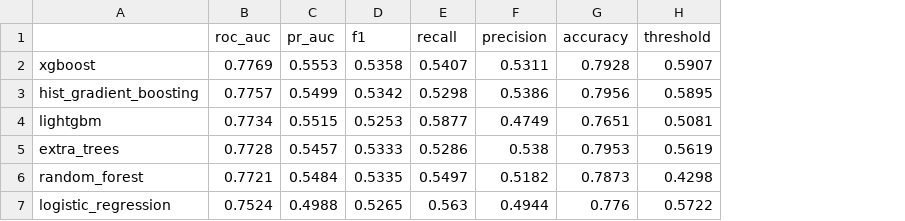
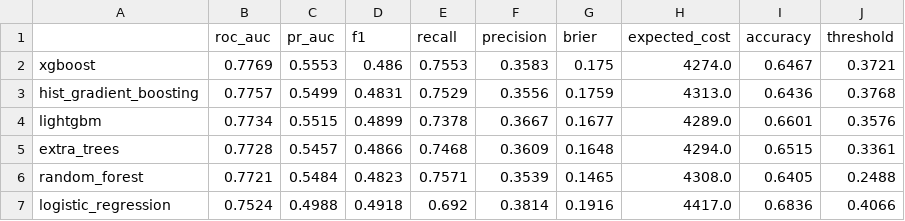
Before and after one commit to juandapradam12/CreditCardDefault, a CSV file: artifacts/test_metrics.csv, drawn as a sheet; addresses are those after the commit; the diff names each change by its address in the sheet, - before the commit and + after, or states it on an @@ line.

```diff
--- a/artifacts/test_metrics.csv
+++ b/artifacts/test_metrics.csv
+column G (brier), rows 2-7: 0.175 | 0.1759 | 0.1677 | 0.1648 | 0.1465 | 0.1916
+column H (expected_cost), rows 2-7: 4274.0 | 4313.0 | 4289.0 | 4294.0 | 4308.0 | 4417.0
-D2 (f1): 0.5358
+D2 (f1): 0.486
-E2 (recall): 0.5407
+E2 (recall): 0.7553
-F2 (precision): 0.5311
+F2 (precision): 0.3583
-I2 (accuracy): 0.7928
+I2 (accuracy): 0.6467
-J2 (threshold): 0.5907
+J2 (threshold): 0.3721
-D3 (f1): 0.5342
+D3 (f1): 0.4831
-E3 (recall): 0.5298
+E3 (recall): 0.7529
-F3 (precision): 0.5386
+F3 (precision): 0.3556
-I3 (accuracy): 0.7956
+I3 (accuracy): 0.6436
-J3 (threshold): 0.5895
+J3 (threshold): 0.3768
-D4 (f1): 0.5253
+D4 (f1): 0.4899
-E4 (recall): 0.5877
+E4 (recall): 0.7378
-F4 (precision): 0.4749
+F4 (precision): 0.3667
-I4 (accuracy): 0.7651
+I4 (accuracy): 0.6601
-J4 (threshold): 0.5081
+J4 (threshold): 0.3576
-D5 (f1): 0.5333
+D5 (f1): 0.4866
-E5 (recall): 0.5286
+E5 (recall): 0.7468
-F5 (precision): 0.538
+F5 (precision): 0.3609
-I5 (accuracy): 0.7953
+I5 (accuracy): 0.6515
-J5 (threshold): 0.5619
+J5 (threshold): 0.3361
-D6 (f1): 0.5335
+D6 (f1): 0.4823
-E6 (recall): 0.5497
+E6 (recall): 0.7571
-F6 (precision): 0.5182
+F6 (precision): 0.3539
-I6 (accuracy): 0.7873
+I6 (accuracy): 0.6405
-J6 (threshold): 0.4298
+J6 (threshold): 0.2488
-D7 (f1): 0.5265
+D7 (f1): 0.4918
-E7 (recall): 0.563
+E7 (recall): 0.692
-F7 (precision): 0.4944
+F7 (precision): 0.3814
-I7 (accuracy): 0.776
+I7 (accuracy): 0.6836
-J7 (threshold): 0.5722
+J7 (threshold): 0.4066
```
Also changed, not shown: artifacts/model_leaderboard.csv, 5 other files.
